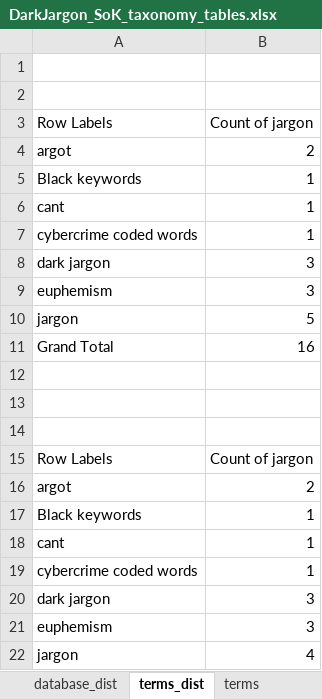
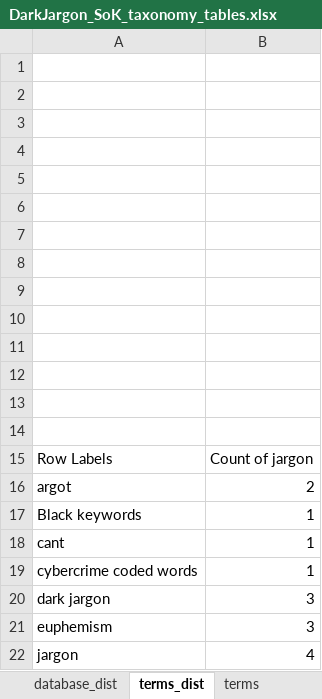
Before and after one commit to laurabernardy/DarkJargon-SOK, an Excel workbook: DarkJargon_SoK_taxonomy_tables.xlsx, sheet terms_dist, drawn as a sheet; values as stored, in another font and other column widths than the file's, no borders; charts and pictures not drawn; the diff names each change by its address in the sheet, - before the commit and + after, or states it on an @@ line.

```diff
--- a/DarkJargon_SoK_taxonomy_tables.xlsx (sheet terms_dist)
+++ b/DarkJargon_SoK_taxonomy_tables.xlsx (sheet terms_dist)
-row 3: Row Labels | Count of jargon
+row 3: (empty)
-row 4: argot | 2
+row 4: (empty)
-row 5: Black keywords | 1
+row 5: (empty)
-row 6: cant | 1
+row 6: (empty)
-row 7: cybercrime coded words | 1
+row 7: (empty)
-row 8: dark jargon | 3
+row 8: (empty)
-row 9: euphemism | 3
+row 9: (empty)
-row 10: jargon | 5
+row 10: (empty)
-row 11: Grand Total | 16
+row 11: (empty)
```
Also changed, not shown: sheet database_dist, sheet years_dist, sheet resources, charts or pictures.
